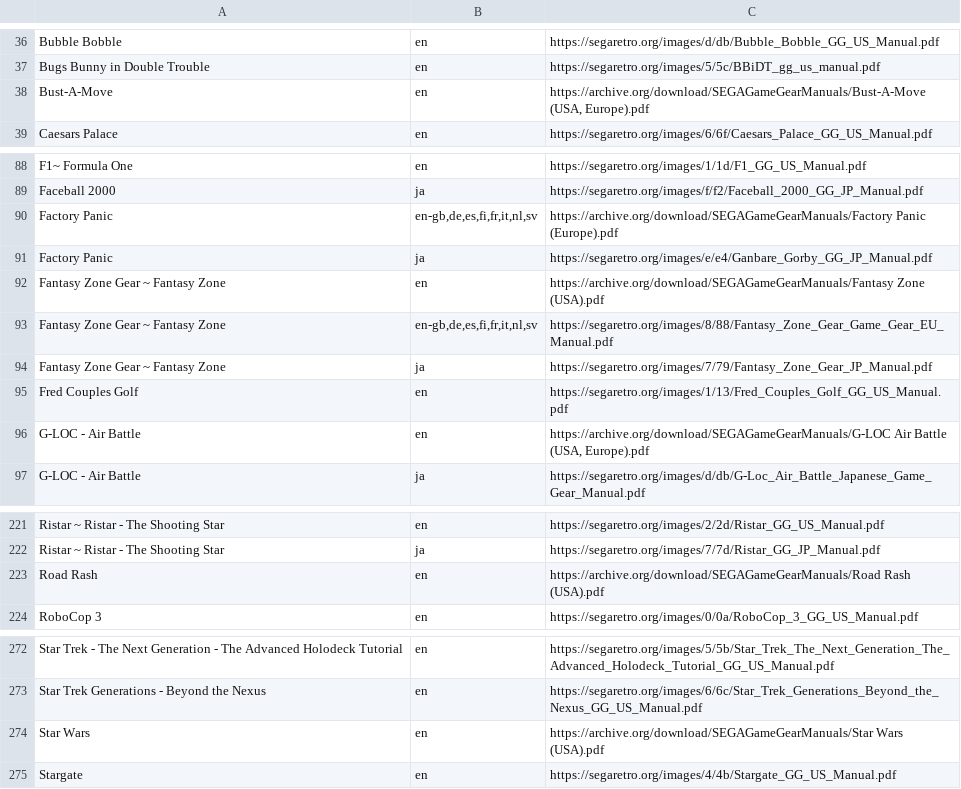
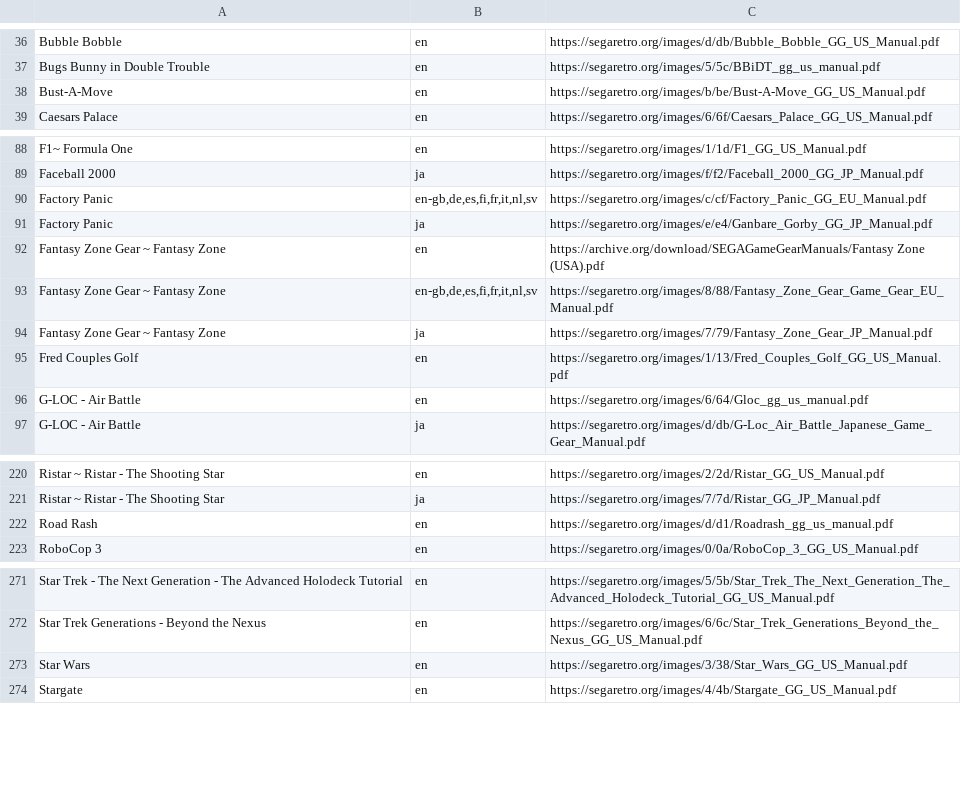
Before and after one commit to obrie/retrokit, a TSV file: config/systems/gamegear/manuals.tsv, drawn as a sheet; only a part is shown, gaps mark what is left out; the diff covers the shown part only.

Commit message:
Replace gamegear manuals that have watermarks

```diff
--- a/config/systems/gamegear/manuals.tsv
+++ b/config/systems/gamegear/manuals.tsv
@@ -37,3 +37,3 @@ Bubble Bobble	en	https://segaretro.org/images/d/db/Bubble_Bobble_GG_US_Manual.pd
 Bugs Bunny in Double Trouble	en	https://segaretro.org/images/5/5c/BBiDT_gg_us_manual.pdf
-Bust-A-Move	en	https://archive.org/download/SEGAGameGearManuals/Bust-A-Move (USA, Europe).pdf
+Bust-A-Move	en	https://segaretro.org/images/b/be/Bust-A-Move_GG_US_Manual.pdf
 Caesars Palace	en	https://segaretro.org/images/6/6f/Caesars_Palace_GG_US_Manual.pdf
@@ -89,3 +89,3 @@ F1~ Formula One	en	https://segaretro.org/images/1/1d/F1_GG_US_Manual.pdf
 Faceball 2000	ja	https://segaretro.org/images/f/f2/Faceball_2000_GG_JP_Manual.pdf
-Factory Panic	en-gb,de,es,fi,fr,it,nl,sv	https://archive.org/download/SEGAGameGearManuals/Factory Panic (Europe).pdf
+Factory Panic	en-gb,de,es,fi,fr,it,nl,sv	https://segaretro.org/images/c/cf/Factory_Panic_GG_EU_Manual.pdf
 Factory Panic	ja	https://segaretro.org/images/e/e4/Ganbare_Gorby_GG_JP_Manual.pdf
@@ -95,3 +95,3 @@ Fantasy Zone Gear ~ Fantasy Zone	ja	https://segaretro.org/images/7/79/Fantasy_Zo
 Fred Couples Golf	en	https://segaretro.org/images/1/13/Fred_Couples_Golf_GG_US_Manual.pdf
-G-LOC - Air Battle	en	https://archive.org/download/SEGAGameGearManuals/G-LOC Air Battle (USA, Europe).pdf
+G-LOC - Air Battle	en	https://segaretro.org/images/6/64/Gloc_gg_us_manual.pdf
 G-LOC - Air Battle	ja	https://segaretro.org/images/d/db/G-Loc_Air_Battle_Japanese_Game_Gear_Manual.pdf
@@ -222,3 +221,3 @@ Ristar ~ Ristar - The Shooting Star	en	https://segaretro.org/images/2/2d/Ristar_
 Ristar ~ Ristar - The Shooting Star	ja	https://segaretro.org/images/7/7d/Ristar_GG_JP_Manual.pdf
-Road Rash	en	https://archive.org/download/SEGAGameGearManuals/Road Rash (USA).pdf
+Road Rash	en	https://segaretro.org/images/d/d1/Roadrash_gg_us_manual.pdf
 RoboCop 3	en	https://segaretro.org/images/0/0a/RoboCop_3_GG_US_Manual.pdf
@@ -273,3 +272,3 @@ Star Trek - The Next Generation - The Advanced Holodeck Tutorial	en	https://sega
 Star Trek Generations - Beyond the Nexus	en	https://segaretro.org/images/6/6c/Star_Trek_Generations_Beyond_the_Nexus_GG_US_Manual.pdf
-Star Wars	en	https://archive.org/download/SEGAGameGearManuals/Star Wars (USA).pdf
+Star Wars	en	https://segaretro.org/images/3/38/Star_Wars_GG_US_Manual.pdf
 Stargate	en	https://segaretro.org/images/4/4b/Stargate_GG_US_Manual.pdf
```
Also changed, not shown: 1 removed row and 6 edited cells elsewhere in this file.
